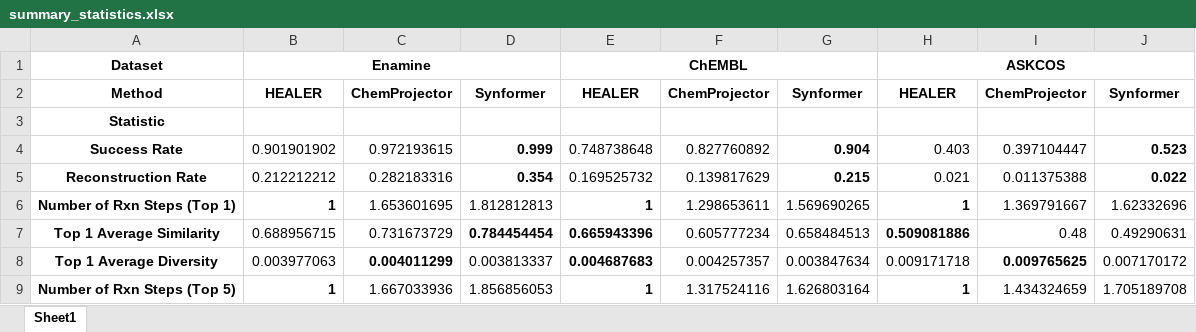
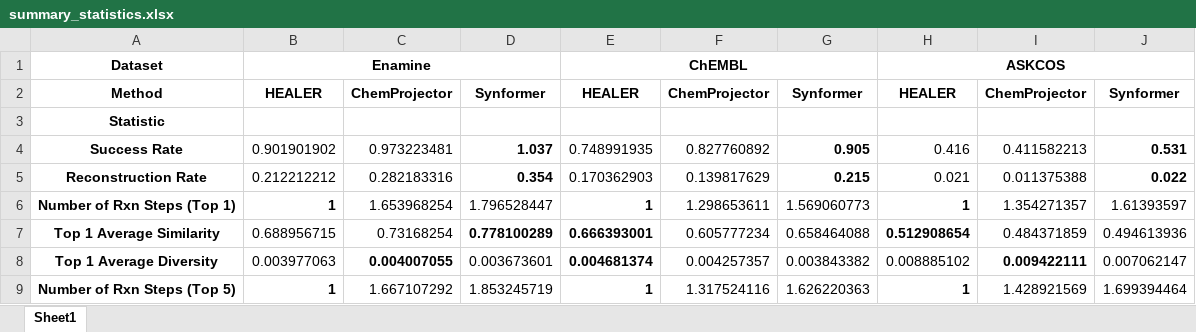
Before and after one commit to eneskelestemur/healer, an Excel workbook: summary_statistics.xlsx, sheet Sheet1, drawn as a sheet; only a part is shown; values as stored, in another font and other column widths than the file's, no borders; the diff covers the shown part only; the diff names each change by its address in the sheet, - before the commit and + after, or states it on an @@ line.

```diff
--- a/summary_statistics.xlsx (sheet Sheet1)
+++ b/summary_statistics.xlsx (sheet Sheet1)
-C4: 0.972193615
+C4: 0.973223481
-D4: 0.999
+D4: 1.037
-E4: 0.748738648
+E4: 0.748991935
-G4: 0.904
+G4: 0.905
-H4: 0.403
+H4: 0.416
-I4: 0.397104447
+I4: 0.411582213
-J4: 0.523
+J4: 0.531
-E5: 0.169525732
+E5: 0.170362903
-C6: 1.653601695
+C6: 1.653968254
-D6: 1.812812813
+D6: 1.796528447
-G6: 1.569690265
+G6: 1.569060773
-I6: 1.369791667
+I6: 1.354271357
-J6: 1.62332696
+J6: 1.61393597
-C7: 0.731673729
+C7: 0.73168254
-D7: 0.784454454
+D7: 0.778100289
-E7: 0.665943396
+E7: 0.666393001
-G7: 0.658484513
+G7: 0.658464088
-H7: 0.509081886
+H7: 0.512908654
-I7: 0.48
+I7: 0.484371859
-J7: 0.49290631
+J7: 0.494613936
-C8: 0.004011299
+C8: 0.004007055
-D8: 0.003813337
+D8: 0.003673601
-E8: 0.004687683
+E8: 0.004681374
-G8: 0.003847634
+G8: 0.003843382
-H8: 0.009171718
+H8: 0.008885102
-I8: 0.009765625
+I8: 0.009422111
-J8: 0.007170172
+J8: 0.007062147
-C9: 1.667033936
+C9: 1.667107292
-D9: 1.856856053
+D9: 1.853245719
-G9: 1.626803164
+G9: 1.626220363
-I9: 1.434324659
+I9: 1.428921569
-J9: 1.705189708
+J9: 1.699394464
```
Also changed, not shown: 100 edited cells elsewhere in this sheet, 5 other files.
